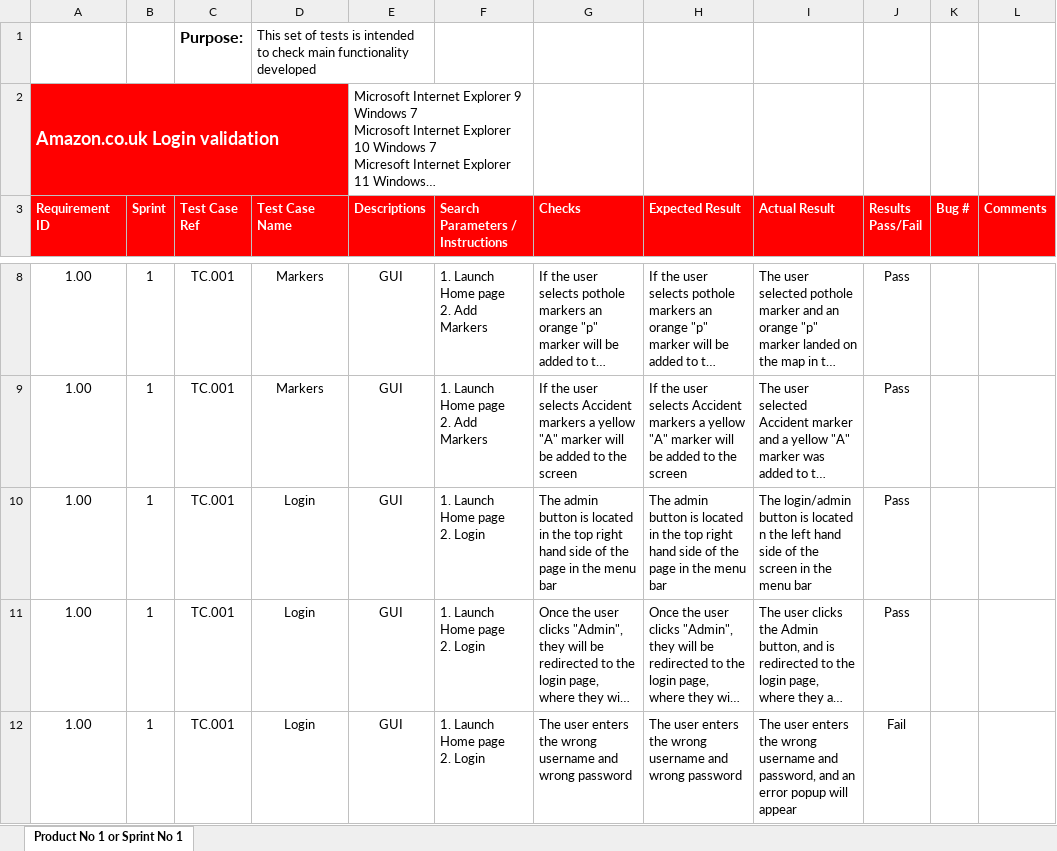
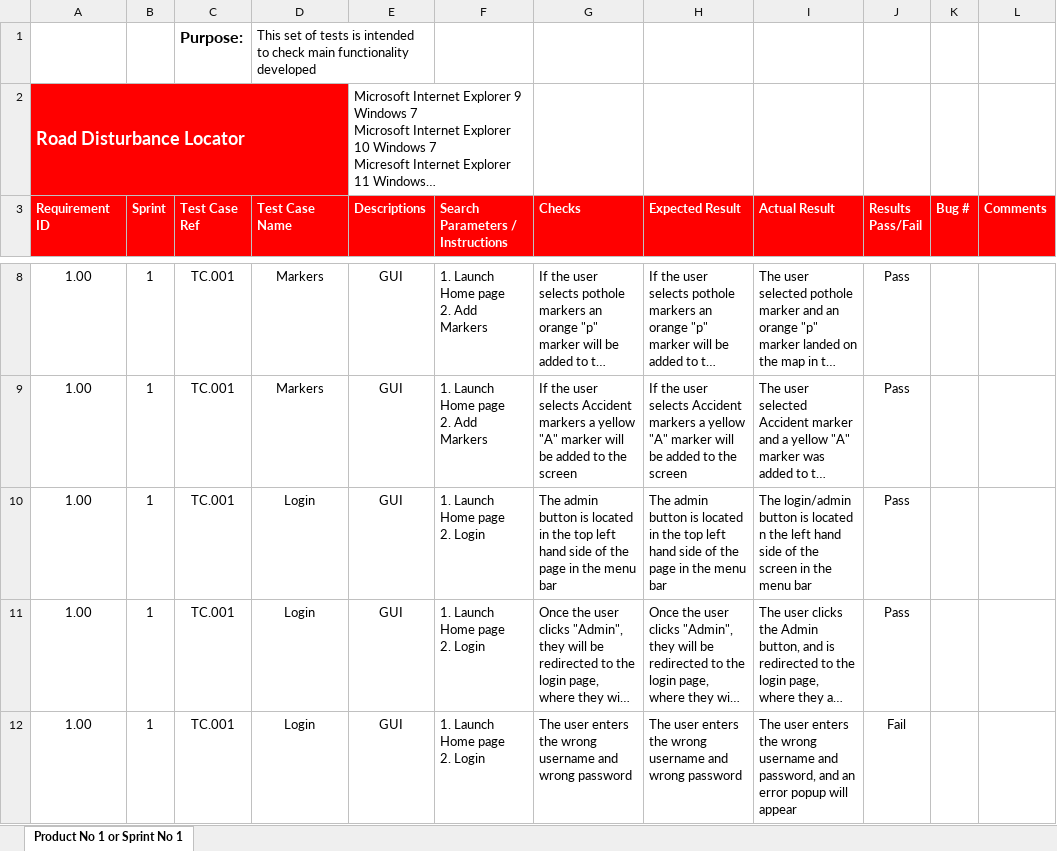
Before and after one commit to rachelmcclelland/RoadDisturbanceLocator, an Excel workbook: Files/Test Plan for Professional Practices.xlsx, sheet Product No 1 or Sprint No 1, drawn as a sheet; only a part is shown, gaps mark what is left out; long unchanged cells end in …; values as stored, in another font and other column widths than the file's, no borders; conditional formats not drawn; the diff names each change by its address in the sheet, - before the commit and + after, or states it on an @@ line.

```diff
--- a/Files/Test Plan for Professional Practices.xlsx (sheet Product No 1 or Sprint No 1)
+++ b/Files/Test Plan for Professional Practices.xlsx (sheet Product No 1 or Sprint No 1)
-A2 (Requirement ID): Amazon.co.uk Login validation
+A2 (Requirement ID): Road Disturbance Locator
-G10 (Checks): …the top right hand side…
+G10 (Checks): …the top left hand side…
-H10 (Expected Result): …the top right hand side…
+H10 (Expected Result): …the top left hand side…
```
Also changed, not shown: 1 other file.
